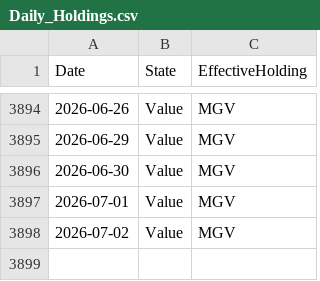
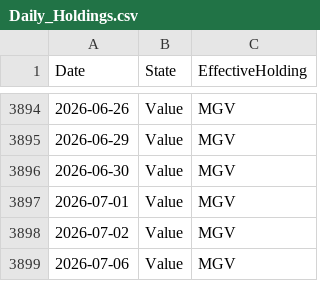
Before and after one commit to wesl8n-sketch/A1V12-Dashboard, a CSV file: Data/Daily_Holdings.csv, drawn as a sheet; only a part is shown, gaps mark what is left out; the diff names each change by its address in the sheet, - before the commit and + after, or states it on an @@ line.

```diff
--- a/Data/Daily_Holdings.csv
+++ b/Data/Daily_Holdings.csv
+row 3899: 2026-07-06 | Value | MGV
```
Also changed, not shown: Audit/Backfill_Scale_Audit.csv, Data/Holding_Periods.csv, 10 other files.
